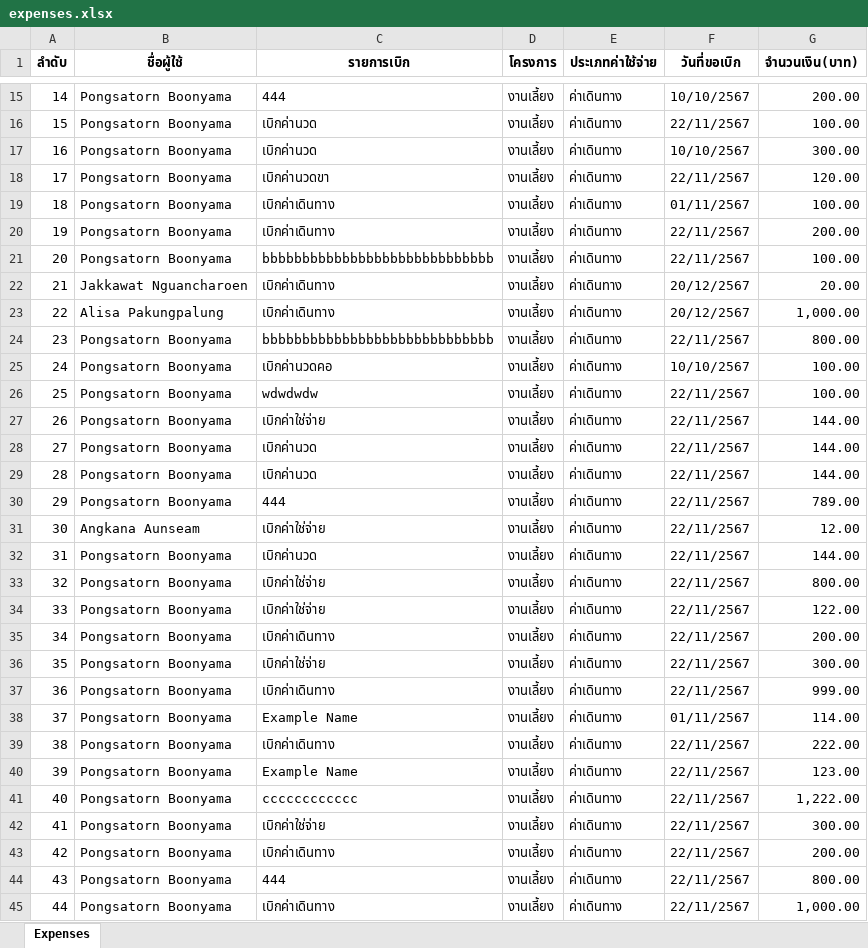
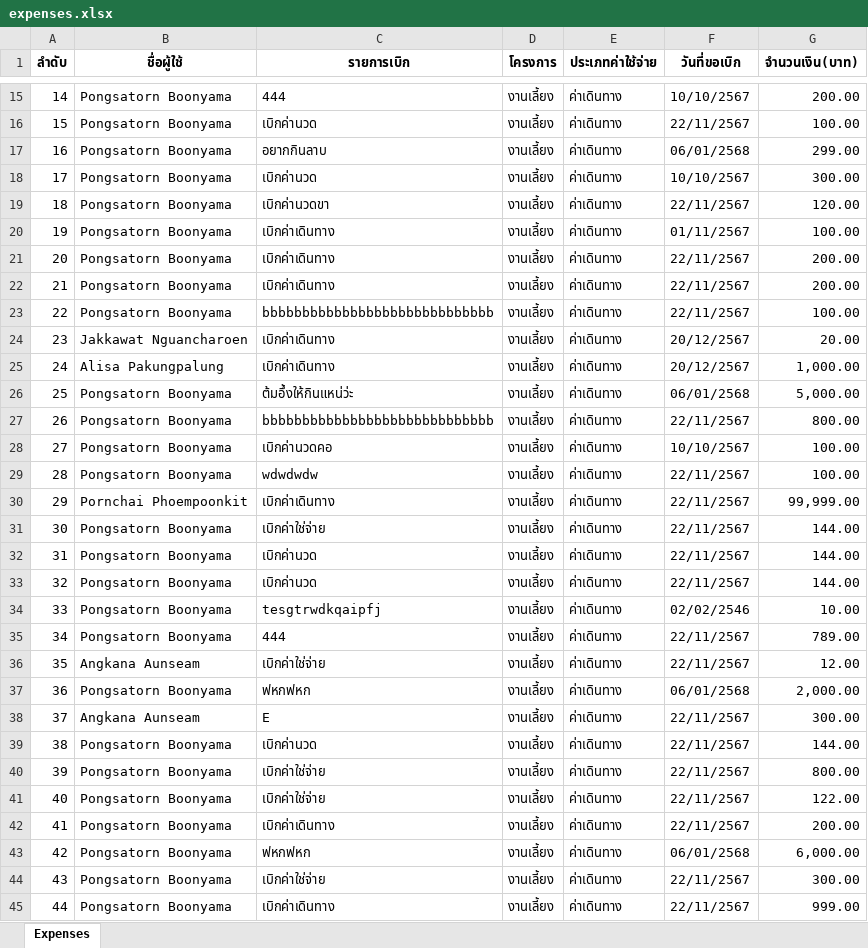
Before and after one commit to Punnawit108/CEMS, an Excel workbook: CEMS-Server/expenses.xlsx, sheet Expenses, drawn as a sheet; only a part is shown, gaps mark what is left out; the shorter side is filled out with more unchanged rows; values as stored, in another font and other column widths than the file's, no borders; addresses are those after the commit; the diff covers the shown part only; the diff names each change by its address in the sheet, - before the commit and + after, or states it on an @@ line.

```diff
--- a/CEMS-Server/expenses.xlsx (sheet Expenses)
+++ b/CEMS-Server/expenses.xlsx (sheet Expenses)
+row 17: 16 | Pongsatorn Boonyama | อยากกินลาบ | งานเลี้ยง | ค่าเดินทาง | 06/01/2568 | 299.00
@@ column A (ลำดับ) renumbered between rows 18 and 109 @@
+row 22: 21 | Pongsatorn Boonyama | เบิกค่าเดินทาง | งานเลี้ยง | ค่าเดินทาง | 22/11/2567 | 200.00
+row 26: 25 | Pongsatorn Boonyama | ต้มอึ้งให้กินแหน่ว่ะ | งานเลี้ยง | ค่าเดินทาง | 06/01/2568 | 5,000.00
+row 30: 29 | Pornchai Phoempoonkit | เบิกค่าเดินทาง | งานเลี้ยง | ค่าเดินทาง | 22/11/2567 | 99,999.00
+row 34: 33 | Pongsatorn Boonyama | tesgtrwdkqaipfj | งานเลี้ยง | ค่าเดินทาง | 02/02/2546 | 10.00
+row 37: 36 | Pongsatorn Boonyama | ฟหกฟหก | งานเลี้ยง | ค่าเดินทาง | 06/01/2568 | 2,000.00
+row 38: 37 | Angkana Aunseam | E | งานเลี้ยง | ค่าเดินทาง | 22/11/2567 | 300.00
+row 43: 42 | Pongsatorn Boonyama | ฟหกฟหก | งานเลี้ยง | ค่าเดินทาง | 06/01/2568 | 6,000.00
```
Also changed, not shown: 9 added rows elsewhere in this sheet, 1 other file.
